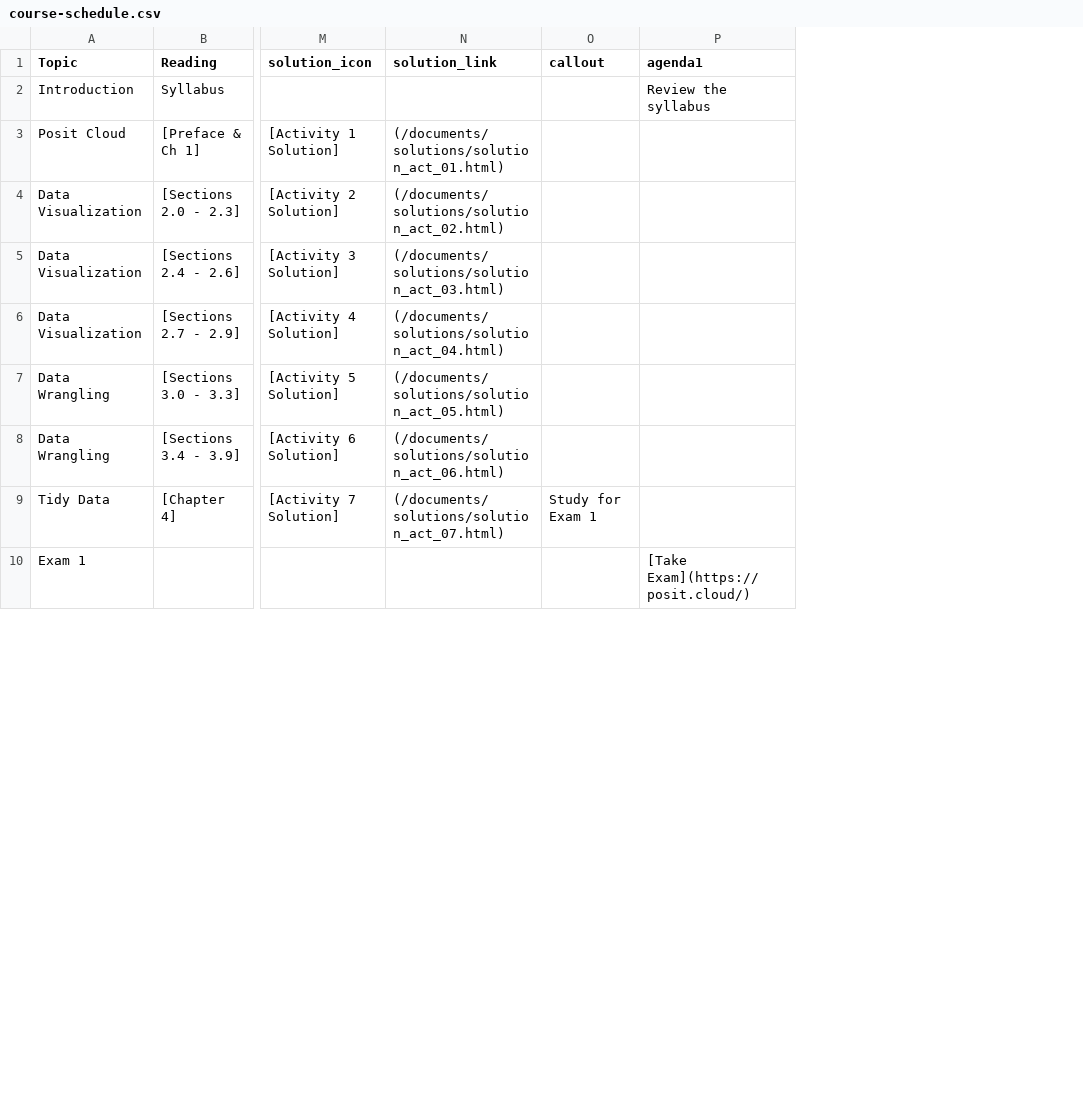
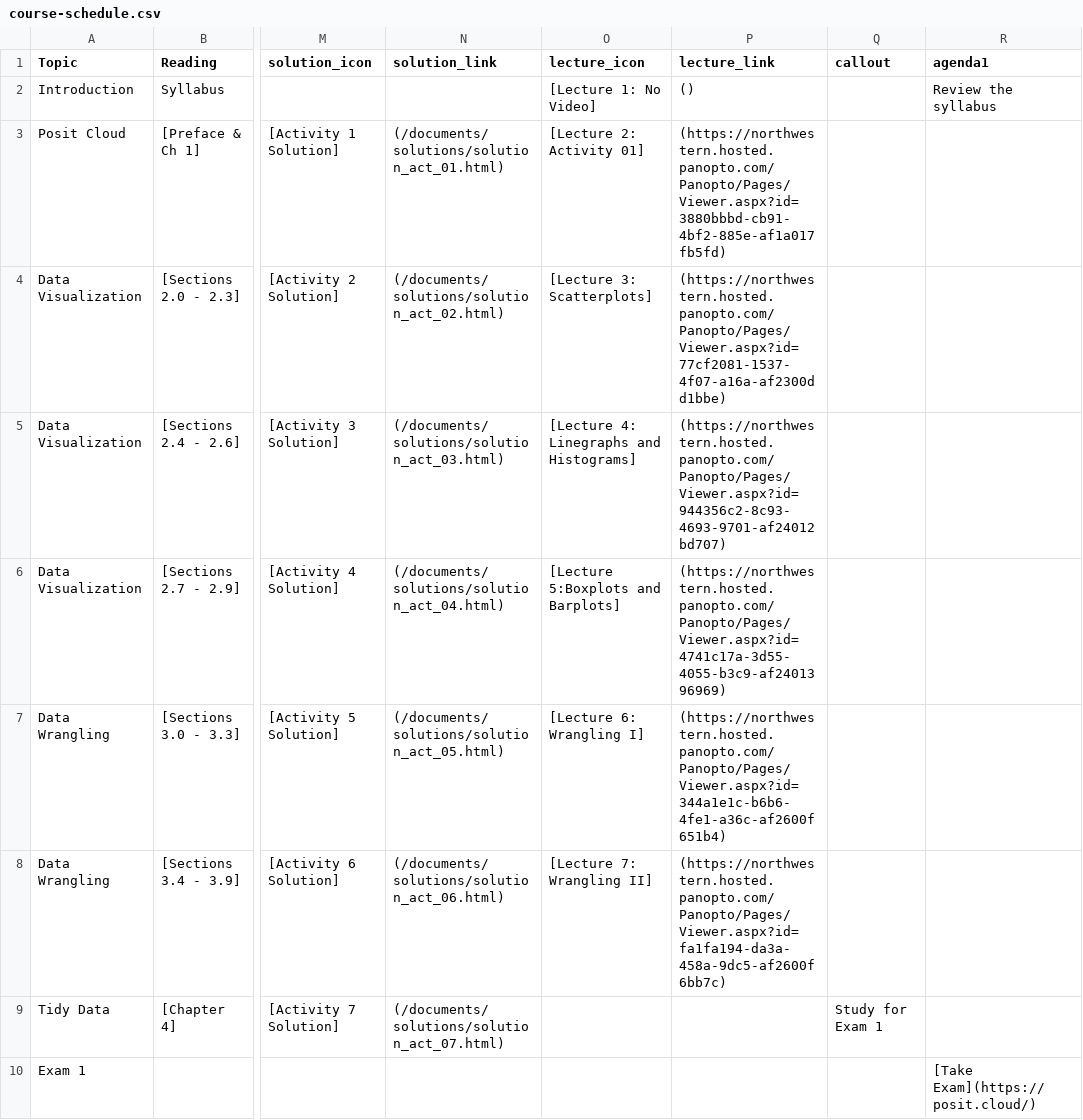
Before and after one commit to arvindkrishna87/stat202_website, a CSV file: documents/course-schedule.csv, drawn as a sheet; only a part is shown, gaps mark what is left out; the diff names each change by its address in the sheet, - before the commit and + after, or states it on an @@ line.

Commit message:
update lecture videos

```diff
--- a/documents/course-schedule.csv
+++ b/documents/course-schedule.csv
+column O (lecture_icon), rows 2-8: [Lecture 1: No Video] | [Lecture 2: Activity 01] | [Lecture 3: Scatterplots] | [Lecture 4: Linegraphs and Histograms] | [Lecture 5:Boxplots and Barplots] | [Lecture 6: Wrangling I] | [Lecture 7: Wrangling II]
+column P (lecture_link), rows 2-8: () | (https://northwestern.hosted.panopto.com/Panopto/Pages/Viewer.aspx?id=3880bbbd-cb91-4bf2-885e-af1a017fb5fd) | (https://northwestern.hosted.panopto.com/Panopto/Pages/Viewer.aspx?id=77cf2081-1537-4f07-a16a-af2300dd1bbe) | (https://northwestern.hosted.panopto.com/Panopto/Pages/Viewer.aspx?id=944356c2-8c93-4693-9701-af24012bd707) | (https://northwestern.hosted.panopto.com/Panopto/Pages/Viewer.aspx?id=4741c17a-3d55-4055-b3c9-af2401396969) | (https://northwestern.hosted.panopto.com/Panopto/Pages/Viewer.aspx?id=344a1e1c-b6b6-4fe1-a36c-af2600f651b4) | (https://northwestern.hosted.panopto.com/Panopto/Pages/Viewer.aspx?id=fa1fa194-da3a-458a-9dc5-af2600f6bb7c)
```
Also changed, not shown: documents/agenda_final.csv, 7 other files.
